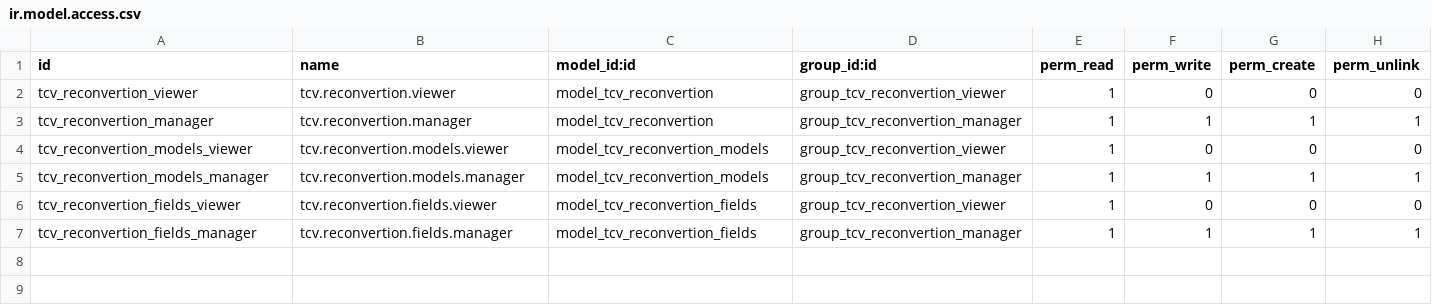
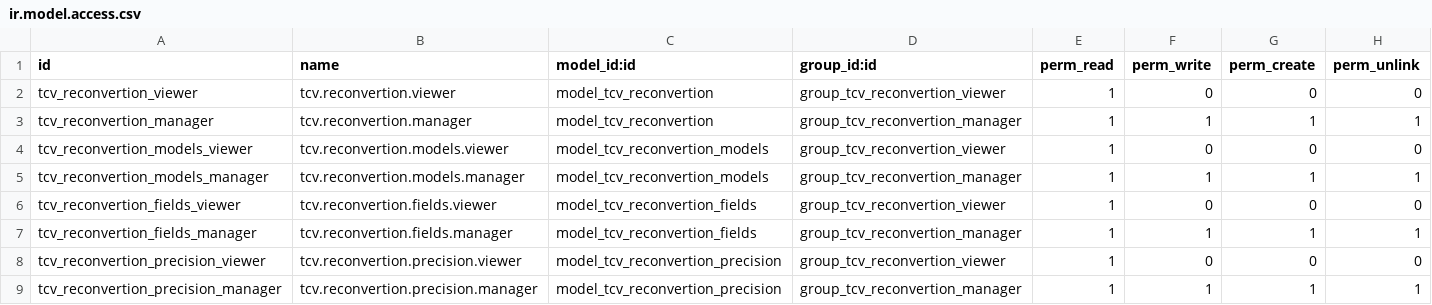
Before and after one commit to Tecvemar/openerp60, a CSV file: tcv_reconvertion/security/ir.model.access.csv, drawn as a sheet.

```diff
--- a/tcv_reconvertion/security/ir.model.access.csv
+++ b/tcv_reconvertion/security/ir.model.access.csv
@@ -7 +7,3 @@
 "tcv_reconvertion_fields_manager","tcv.reconvertion.fields.manager","model_tcv_reconvertion_fields","group_tcv_reconvertion_manager",1,1,1,1
+"tcv_reconvertion_precision_viewer","tcv.reconvertion.precision.viewer","model_tcv_reconvertion_precision","group_tcv_reconvertion_viewer",1,0,0,0
+"tcv_reconvertion_precision_manager","tcv.reconvertion.precision.manager","model_tcv_reconvertion_precision","group_tcv_reconvertion_manager",1,1,1,1
```
Also changed, not shown: 2 other files.
